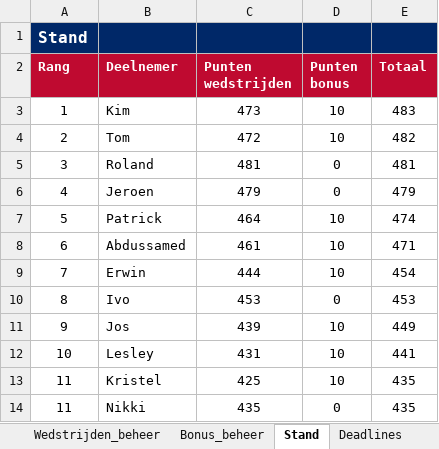
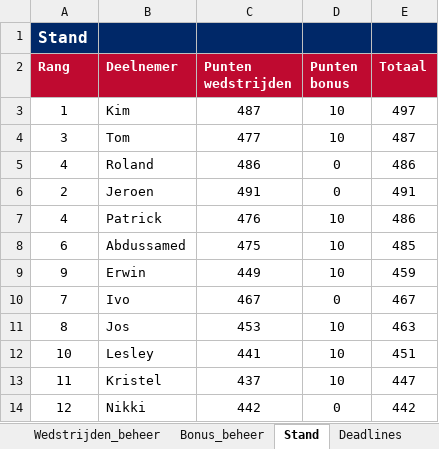
Before and after one commit to tomverbong/BINX-Zuid---WK-Poule-2026, an Excel workbook: WK2026_poule_beheer.xlsx, sheet Stand, drawn as a sheet; only a part is shown; values as stored, in another font and other column widths than the file's, no borders; the diff covers the shown part only; the diff names each change by its address in the sheet, - before the commit and + after, or states it on an @@ line.

Commit message:
Add files via upload

```diff
--- a/WK2026_poule_beheer.xlsx (sheet Stand)
+++ b/WK2026_poule_beheer.xlsx (sheet Stand)
-C3 (Punten wedstrijden): 473
+C3 (Punten wedstrijden): 487
-E3 (Totaal): 483
+E3 (Totaal): 497
-A4 (Rang): 2
+A4 (Rang): 3
-C4 (Punten wedstrijden): 472
+C4 (Punten wedstrijden): 477
-E4 (Totaal): 482
+E4 (Totaal): 487
-A5 (Rang): 3
+A5 (Rang): 4
-C5 (Punten wedstrijden): 481
+C5 (Punten wedstrijden): 486
-E5 (Totaal): 481
+E5 (Totaal): 486
-A6 (Rang): 4
+A6 (Rang): 2
-C6 (Punten wedstrijden): 479
+C6 (Punten wedstrijden): 491
-E6 (Totaal): 479
+E6 (Totaal): 491
-A7 (Rang): 5
+A7 (Rang): 4
-C7 (Punten wedstrijden): 464
+C7 (Punten wedstrijden): 476
-E7 (Totaal): 474
+E7 (Totaal): 486
-C8 (Punten wedstrijden): 461
+C8 (Punten wedstrijden): 475
-E8 (Totaal): 471
+E8 (Totaal): 485
-A9 (Rang): 7
+A9 (Rang): 9
-C9 (Punten wedstrijden): 444
+C9 (Punten wedstrijden): 449
-E9 (Totaal): 454
+E9 (Totaal): 459
-A10 (Rang): 8
+A10 (Rang): 7
-C10 (Punten wedstrijden): 453
+C10 (Punten wedstrijden): 467
-E10 (Totaal): 453
+E10 (Totaal): 467
-A11 (Rang): 9
+A11 (Rang): 8
-C11 (Punten wedstrijden): 439
+C11 (Punten wedstrijden): 453
-E11 (Totaal): 449
+E11 (Totaal): 463
-C12 (Punten wedstrijden): 431
+C12 (Punten wedstrijden): 441
-E12 (Totaal): 441
+E12 (Totaal): 451
-C13 (Punten wedstrijden): 425
+C13 (Punten wedstrijden): 437
-E13 (Totaal): 435
+E13 (Totaal): 447
-A14 (Rang): 11
+A14 (Rang): 12
-C14 (Punten wedstrijden): 435
+C14 (Punten wedstrijden): 442
-E14 (Totaal): 435
+E14 (Totaal): 442
```
Also changed, not shown: 21 edited cells elsewhere in this sheet, sheet Wedstrijden_beheer, hidden cells.
